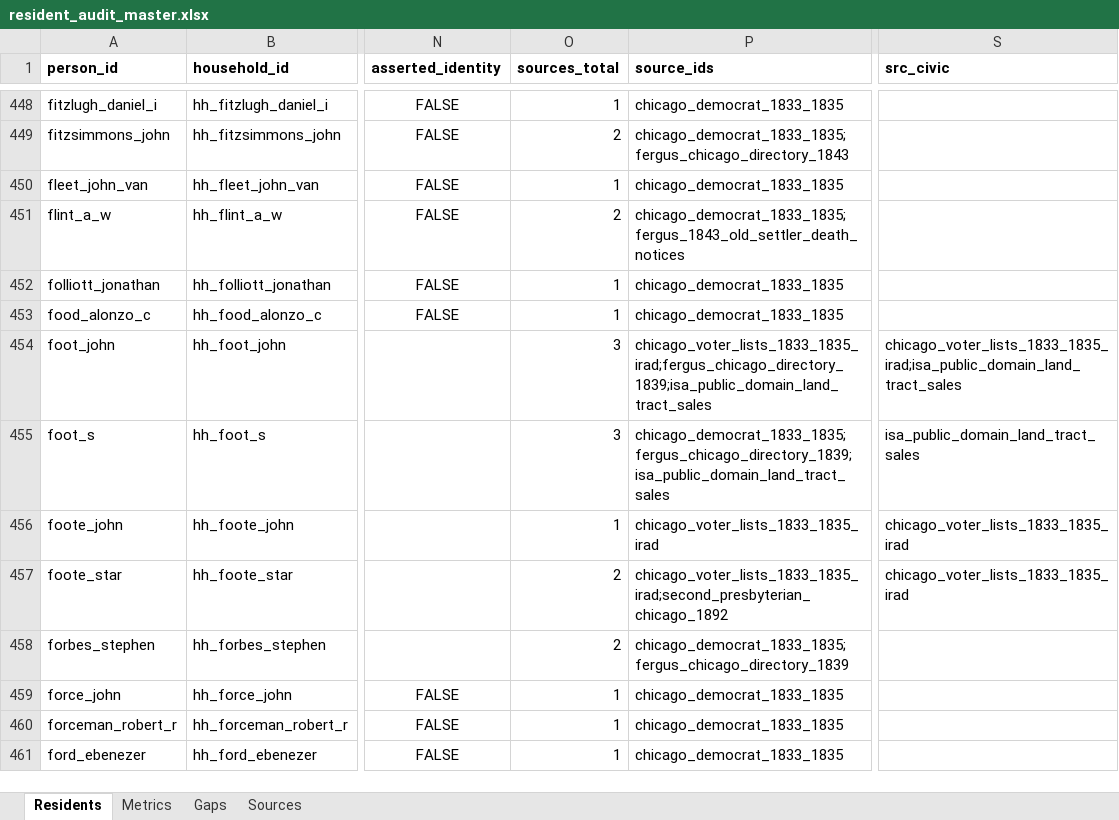
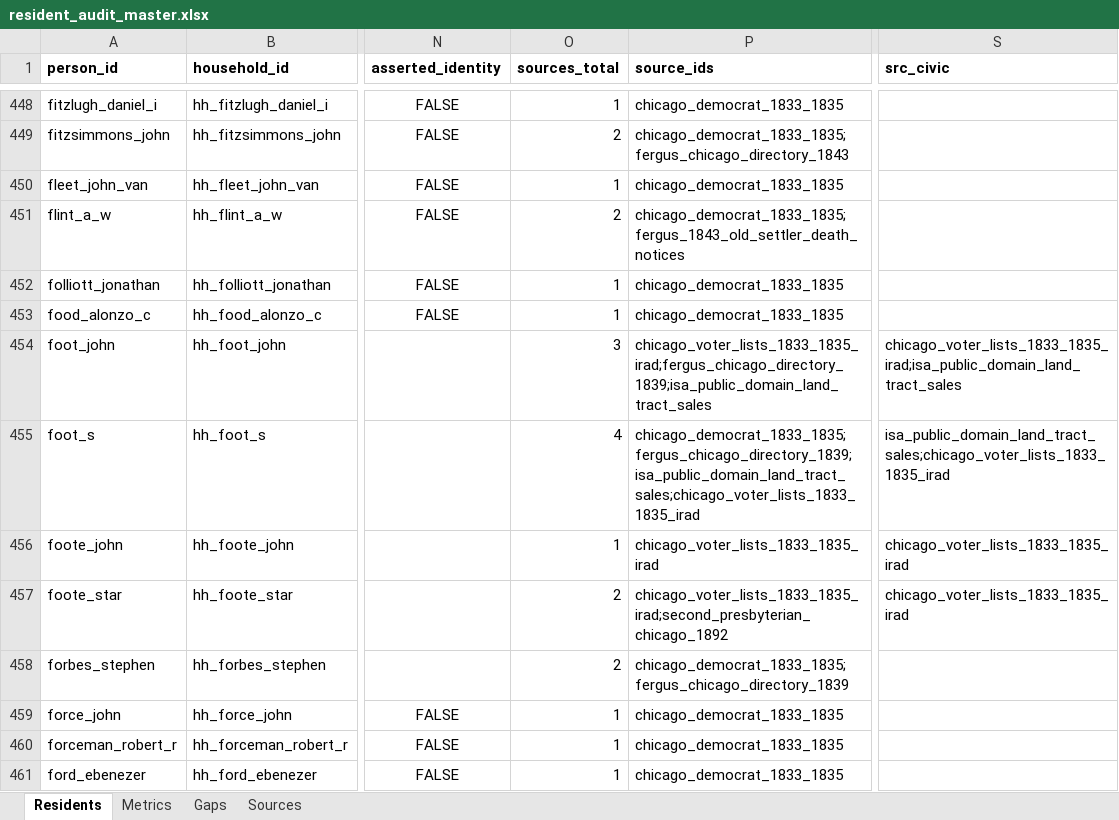
Before and after one commit to kevinrhaas/custom, an Excel workbook: chicago/reference/resident-research/final/audit/resident_audit_master.xlsx, sheet Residents, drawn as a sheet; only a part is shown, gaps mark what is left out; values as stored, in another font and other column widths than the file's, no borders; the diff covers the shown part only; the diff names each change by its address in the sheet, - before the commit and + after, or states it on an @@ line.

Commit message:
Lap onto dev: generated files regenerated, not merged
The five files a tool owns conflict on every merge and are never hand-merged —
ticket.mjs board, publish.sh and compile_scene rewrite them from source. Nothing
in this branch's own diff was touched.

Merge drivers registered from dev rather than from this branch, so a branch cut
before T-0831 resolves the same way one cut after it does (T-0857).

```diff
--- a/chicago/reference/resident-research/final/audit/resident_audit_master.xlsx (sheet Residents)
+++ b/chicago/reference/resident-research/final/audit/resident_audit_master.xlsx (sheet Residents)
-O455 (sources_total): 3
+O455 (sources_total): 4
-P455 (source_ids): chicago_democrat_1833_1835;fergus_chicago_directory_1839;isa_public_domain_land_tract_sales
+P455 (source_ids): chicago_democrat_1833_1835;fergus_chicago_directory_1839;isa_public_domain_land_tract_sales;chicago_voter_lists_1833_1835_irad
-S455 (src_civic): isa_public_domain_land_tract_sales
+S455 (src_civic): isa_public_domain_land_tract_sales;chicago_voter_lists_1833_1835_irad
```
Also changed, not shown: 12 edited cells elsewhere in this sheet, sheet Metrics, sheet Gaps.
